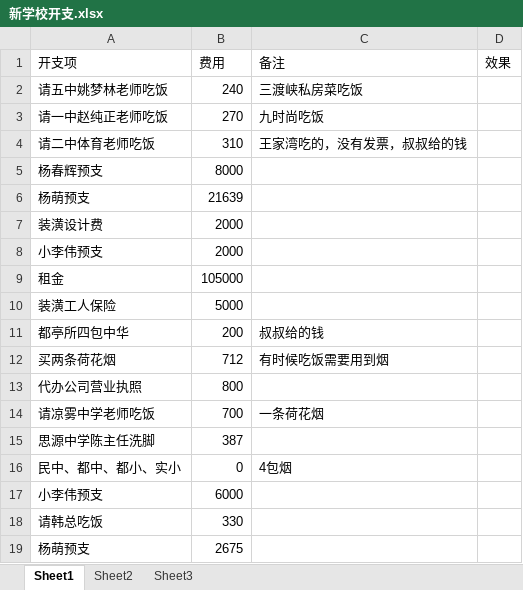
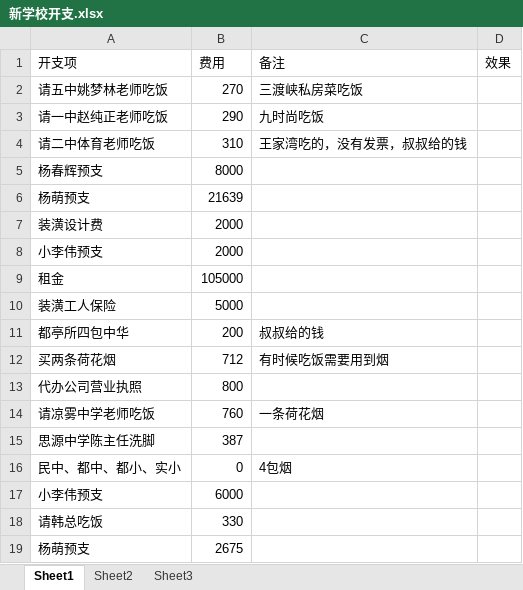
Before and after one commit to SolidFighter/edu_doc, an Excel workbook: 新学校开支.xlsx, sheet Sheet1, drawn as a sheet; values as stored, in another font and other column widths than the file's, no borders; the diff names each change by its address in the sheet, - before the commit and + after, or states it on an @@ line.

Commit message:
华晨培训

```diff
--- a/新学校开支.xlsx (sheet Sheet1)
+++ b/新学校开支.xlsx (sheet Sheet1)
-B2 (费用): 240
+B2 (费用): 270
-B3 (费用): 270
+B3 (费用): 290
-B14 (费用): 700
+B14 (费用): 760
```
